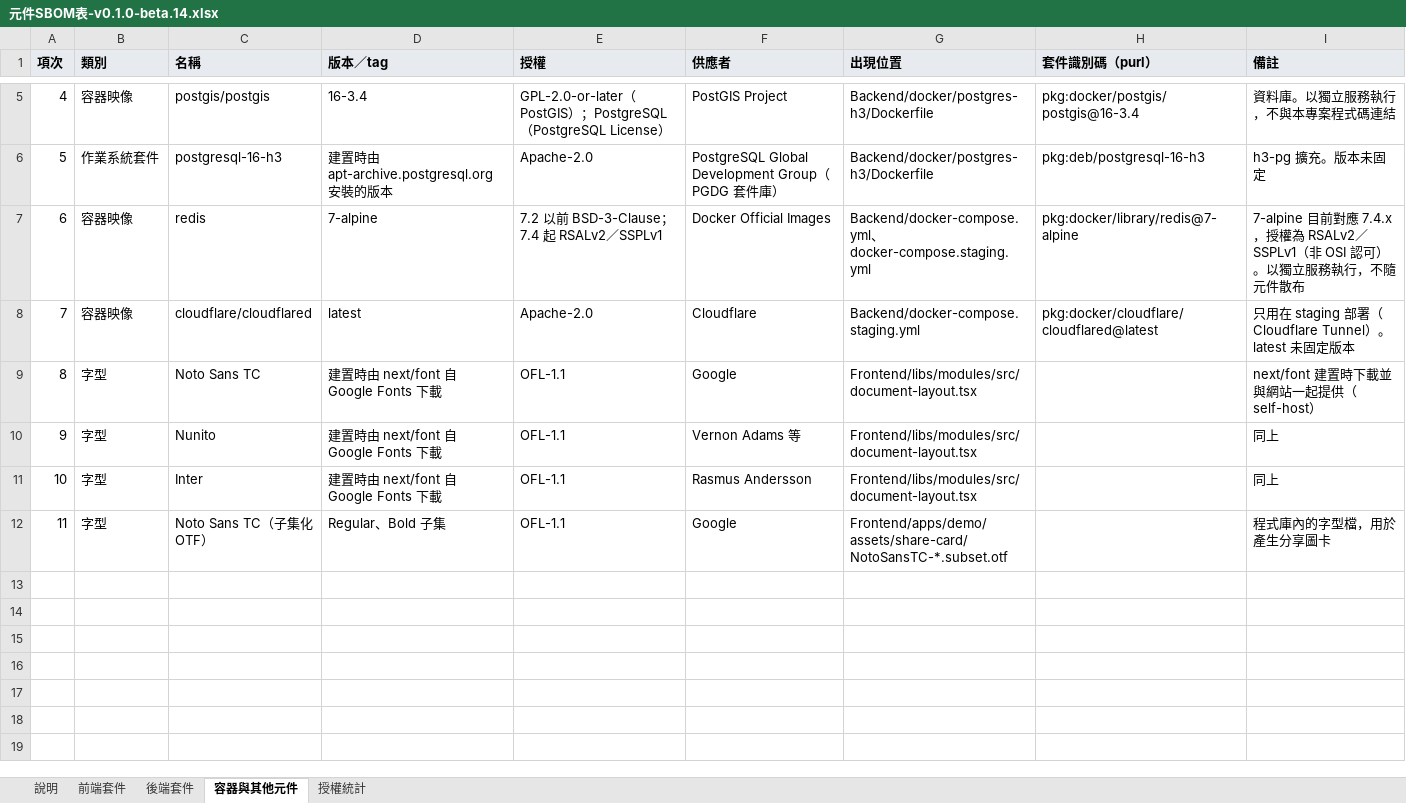
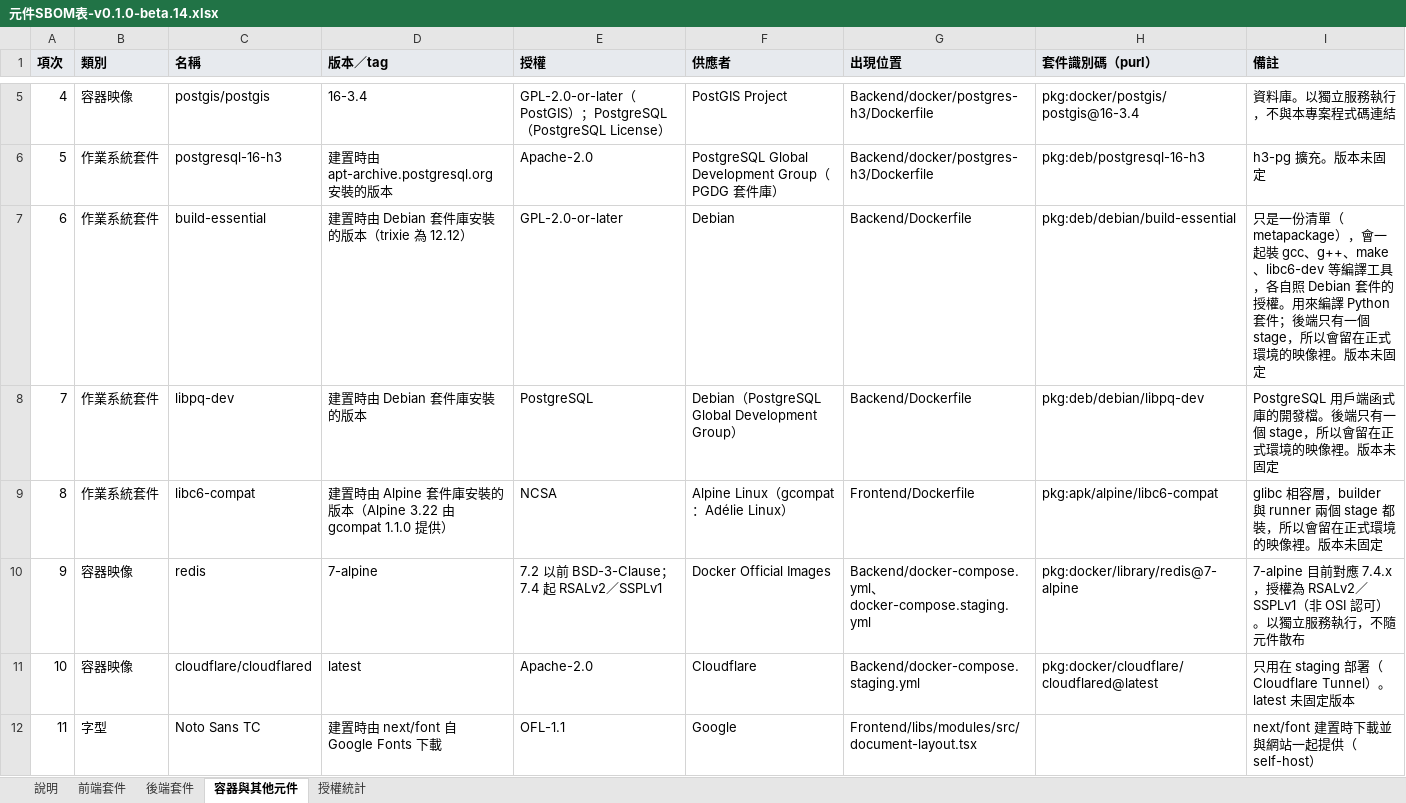
Before and after one commit to GuangFuHero/optimized-version, an Excel workbook: SBOM/v0.1.0-beta.14/元件SBOM表-v0.1.0-beta.14.xlsx, sheet 容器與其他元件, drawn as a sheet; only a part is shown, gaps mark what is left out; the shorter side is filled out with more unchanged rows; values as stored, in another font and other column widths than the file's, no borders; addresses are those after the commit; the diff names each change by its address in the sheet, - before the commit and + after, or states it on an @@ line.

```diff
--- a/SBOM/v0.1.0-beta.14/元件SBOM表-v0.1.0-beta.14.xlsx (sheet 容器與其他元件)
+++ b/SBOM/v0.1.0-beta.14/元件SBOM表-v0.1.0-beta.14.xlsx (sheet 容器與其他元件)
+row 7: 6 | 作業系統套件 | build-essential | 建置時由 Debian 套件庫安裝的版本（trixie 為 12.12） | GPL-2.0-or-later | Debian | Backend/Dockerfile | pkg:deb/debian/build-essential | 只是一份清單（metapackage），會一起裝 gcc、g++、make、libc6-dev 等編譯工具，各自照 Debian 套件的授權。用來編譯 Python 套件；後端只有一個 stage，所以會留在正式環境的映像裡。版本未固定
+row 8: 7 | 作業系統套件 | libpq-dev | 建置時由 Debian 套件庫安裝的版本 | PostgreSQL | Debian（PostgreSQL Global Development Group） | Backend/Dockerfile | pkg:deb/debian/libpq-dev | PostgreSQL 用戶端函式庫的開發檔。後端只有一個 stage，所以會留在正式環境的映像裡。版本未固定
+row 9: 8 | 作業系統套件 | libc6-compat | 建置時由 Alpine 套件庫安裝的版本（Alpine 3.22 由 gcompat 1.1.0 提供） | NCSA | Alpine Linux（gcompat：Adélie Linux） | Frontend/Dockerfile | pkg:apk/alpine/libc6-compat | glibc 相容層，builder 與 runner 兩個 stage 都裝，所以會留在正式環境的映像裡。版本未固定
@@ column A (項次) renumbered from row 10 down @@
```
Also changed, not shown: sheet 授權統計, sheet 後端套件, sheet 說明, 3 other files.
